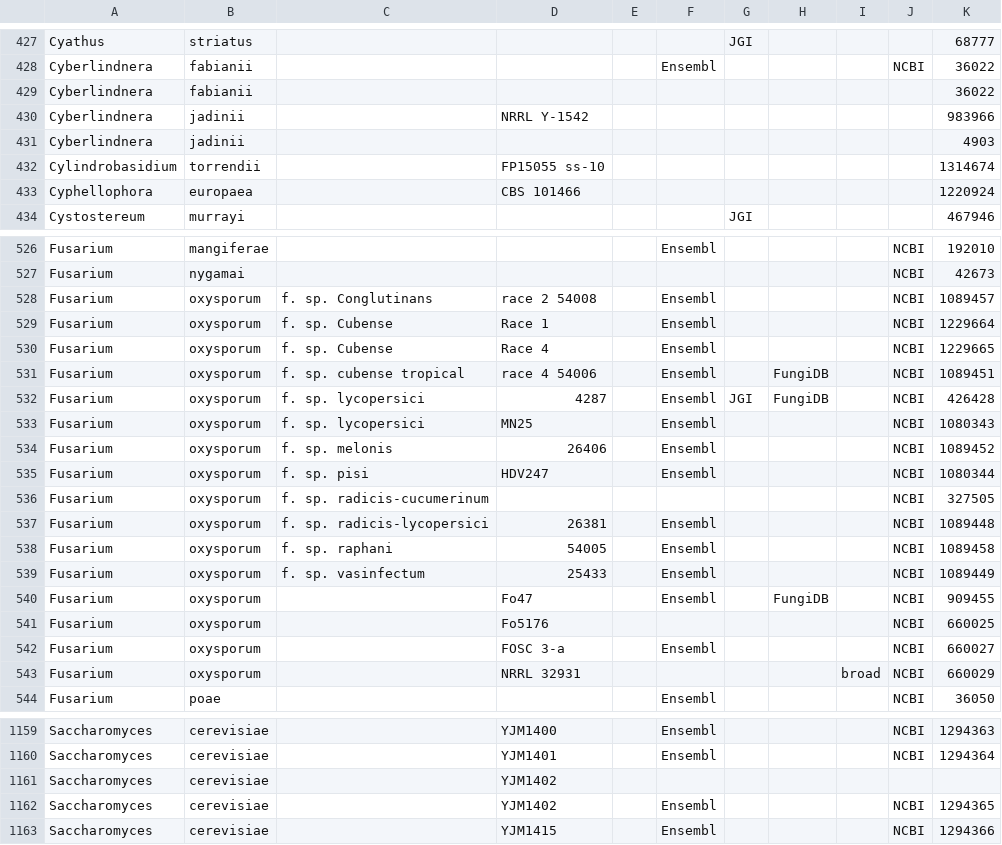
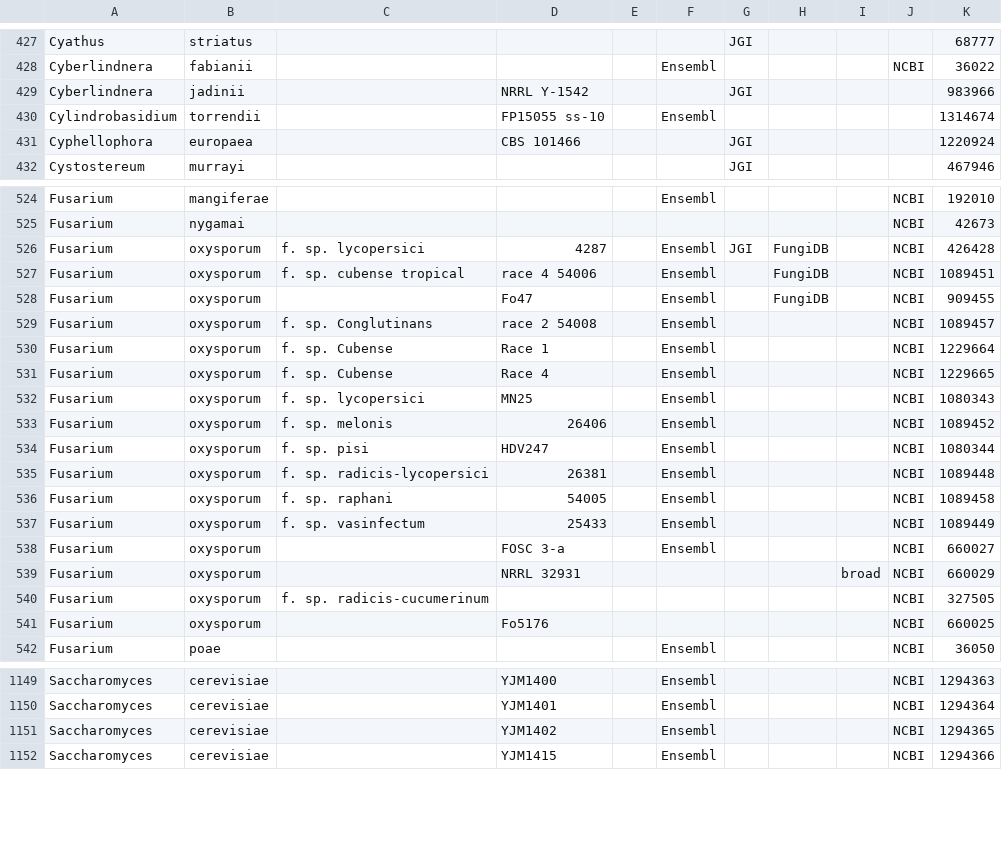
Before and after one commit to guyleonard/genome_crossovers, a CSV file: fungi/fungi.csv, drawn as a sheet; only a part is shown, gaps mark what is left out; the diff covers the shown part only.

Commit message:
few errors and duplicates fixed

```diff
--- a/fungi/fungi.csv
+++ b/fungi/fungi.csv
@@ -428,7 +428,5 @@ Cyathus,striatus,,,,,JGI,,,,68777
 Cyberlindnera,fabianii,,,,Ensembl,,,,NCBI,36022
-Cyberlindnera,fabianii,,,,,,,,,36022
-Cyberlindnera,jadinii,,NRRL Y-1542,,,,,,,983966
-Cyberlindnera,jadinii,,,,,,,,,4903
-Cylindrobasidium,torrendii,,FP15055 ss-10,,,,,,,1314674
-Cyphellophora,europaea,,CBS 101466,,,,,,,1220924
+Cyberlindnera,jadinii,,NRRL Y-1542,,,JGI,,,,983966
+Cylindrobasidium,torrendii,,FP15055 ss-10,,Ensembl,,,,,1314674
+Cyphellophora,europaea,,CBS 101466,,,JGI,,,,1220924
 Cystostereum,murrayi,,,,,JGI,,,,467946
@@ -527,2 +525,5 @@ Fusarium,mangiferae,,,,Ensembl,,,,NCBI,192010
 Fusarium,nygamai,,,,,,,,NCBI,42673
+Fusarium,oxysporum,f. sp. lycopersici,4287,,Ensembl,JGI,FungiDB,,NCBI,426428
+Fusarium,oxysporum,f. sp. cubense tropical,race 4 54006,,Ensembl,,FungiDB,,NCBI,1089451
+Fusarium,oxysporum,,Fo47,,Ensembl,,FungiDB,,NCBI,909455
 Fusarium,oxysporum,f. sp. Conglutinans,race 2 54008,,Ensembl,,,,NCBI,1089457
@@ -530,4 +531,2 @@ Fusarium,oxysporum,f. sp. Cubense,Race 1,,Ensembl,,,,NCBI,1229664
 Fusarium,oxysporum,f. sp. Cubense,Race 4,,Ensembl,,,,NCBI,1229665
-Fusarium,oxysporum,f. sp. cubense tropical,race 4 54006,,Ensembl,,FungiDB,,NCBI,1089451
-Fusarium,oxysporum,f. sp. lycopersici,4287,,Ensembl,JGI,FungiDB,,NCBI,426428
 Fusarium,oxysporum,f. sp. lycopersici,MN25,,Ensembl,,,,NCBI,1080343
@@ -535,3 +534,2 @@ Fusarium,oxysporum,f. sp. melonis,26406,,Ensembl,,,,NCBI,1089452
 Fusarium,oxysporum,f. sp. pisi,HDV247,,Ensembl,,,,NCBI,1080344
-Fusarium,oxysporum,f. sp. radicis-cucumerinum,,,,,,,NCBI,327505
 Fusarium,oxysporum,f. sp. radicis-lycopersici,26381,,Ensembl,,,,NCBI,1089448
@@ -539,6 +537,6 @@ Fusarium,oxysporum,f. sp. raphani,54005,,Ensembl,,,,NCBI,1089458
 Fusarium,oxysporum,f. sp. vasinfectum,25433,,Ensembl,,,,NCBI,1089449
-Fusarium,oxysporum,,Fo47,,Ensembl,,FungiDB,,NCBI,909455
-Fusarium,oxysporum,,Fo5176,,,,,,NCBI,660025
 Fusarium,oxysporum,,FOSC 3-a,,Ensembl,,,,NCBI,660027
 Fusarium,oxysporum,,NRRL 32931,,,,,broad,NCBI,660029
+Fusarium,oxysporum,f. sp. radicis-cucumerinum,,,,,,,NCBI,327505
+Fusarium,oxysporum,,Fo5176,,,,,,NCBI,660025
 Fusarium,poae,,,,Ensembl,,,,NCBI,36050
@@ -1160,3 +1150,2 @@ Saccharomyces,cerevisiae,,YJM1400,,Ensembl,,,,NCBI,1294363
 Saccharomyces,cerevisiae,,YJM1401,,Ensembl,,,,NCBI,1294364
-Saccharomyces,cerevisiae,,YJM1402,,,,,,,
 Saccharomyces,cerevisiae,,YJM1402,,Ensembl,,,,NCBI,1294365
```
Also changed, not shown: 1 removed row and 60 moved rows elsewhere in this file.
